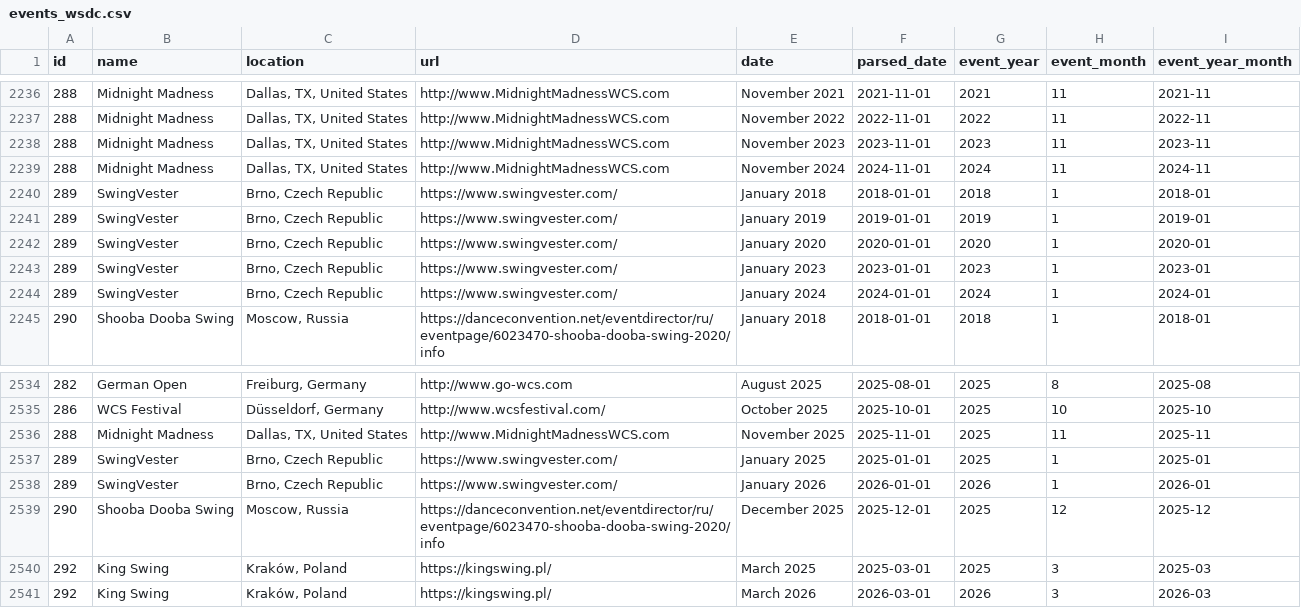
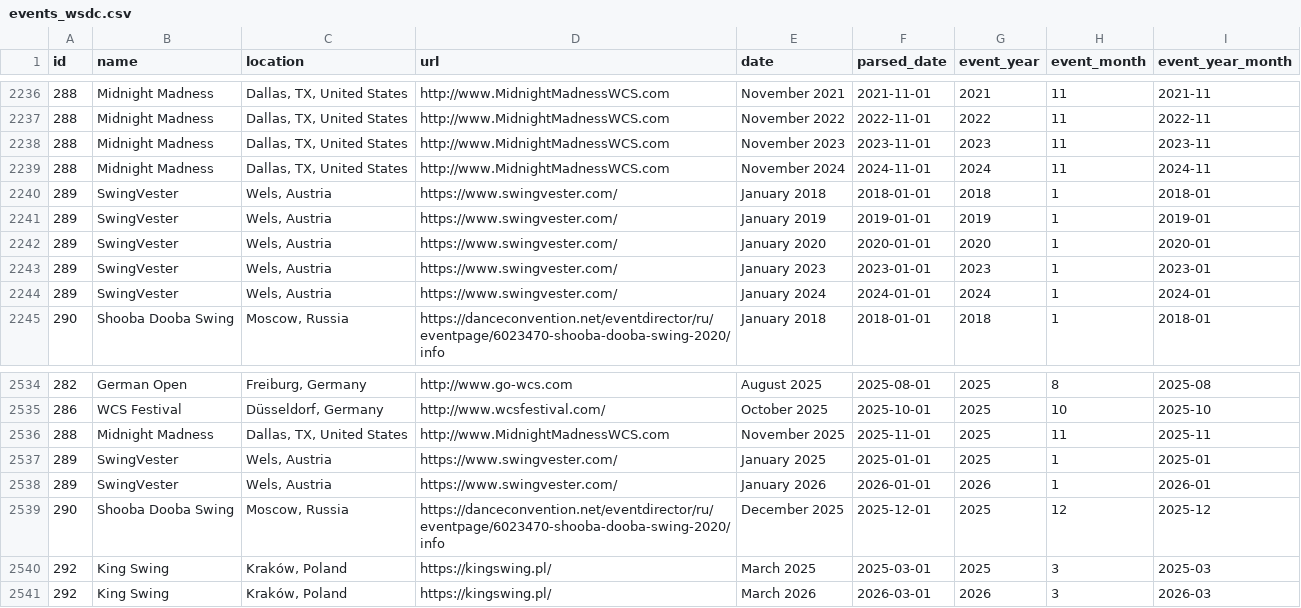
Before and after one commit to zlat1109/wsdc-data-pipeline, a CSV file: data/events_wsdc.csv, drawn as a sheet; only a part is shown, gaps mark what is left out.

```diff
--- a/data/events_wsdc.csv
+++ b/data/events_wsdc.csv
@@ -2239,7 +2239,7 @@ id,name,location,url,date,parsed_date,event_year,event_month,event_year_month
 288,Midnight Madness,"Dallas, TX, United States",http://www.MidnightMadnessWCS.com,November 2024,2024-11-01,2024,11,2024-11
-289,SwingVester,"Brno, Czech Republic",https://www.swingvester.com/,January 2018,2018-01-01,2018,1,2018-01
-289,SwingVester,"Brno, Czech Republic",https://www.swingvester.com/,January 2019,2019-01-01,2019,1,2019-01
-289,SwingVester,"Brno, Czech Republic",https://www.swingvester.com/,January 2020,2020-01-01,2020,1,2020-01
-289,SwingVester,"Brno, Czech Republic",https://www.swingvester.com/,January 2023,2023-01-01,2023,1,2023-01
-289,SwingVester,"Brno, Czech Republic",https://www.swingvester.com/,January 2024,2024-01-01,2024,1,2024-01
+289,SwingVester,"Wels, Austria",https://www.swingvester.com/,January 2018,2018-01-01,2018,1,2018-01
+289,SwingVester,"Wels, Austria",https://www.swingvester.com/,January 2019,2019-01-01,2019,1,2019-01
+289,SwingVester,"Wels, Austria",https://www.swingvester.com/,January 2020,2020-01-01,2020,1,2020-01
+289,SwingVester,"Wels, Austria",https://www.swingvester.com/,January 2023,2023-01-01,2023,1,2023-01
+289,SwingVester,"Wels, Austria",https://www.swingvester.com/,January 2024,2024-01-01,2024,1,2024-01
 290,Shooba Dooba Swing,"Moscow, Russia",https://danceconvention.net/eventdirector/ru/eventpage/6023470-shooba-dooba-swing-2020/info,January 2018,2018-01-01,2018,1,2018-01
@@ -2536,4 +2536,4 @@ id,name,location,url,date,parsed_date,event_year,event_month,event_year_month
 288,Midnight Madness,"Dallas, TX, United States",http://www.MidnightMadnessWCS.com,November 2025,2025-11-01,2025,11,2025-11
-289,SwingVester,"Brno, Czech Republic",https://www.swingvester.com/,January 2025,2025-01-01,2025,1,2025-01
-289,SwingVester,"Brno, Czech Republic",https://www.swingvester.com/,January 2026,2026-01-01,2026,1,2026-01
+289,SwingVester,"Wels, Austria",https://www.swingvester.com/,January 2025,2025-01-01,2025,1,2025-01
+289,SwingVester,"Wels, Austria",https://www.swingvester.com/,January 2026,2026-01-01,2026,1,2026-01
 290,Shooba Dooba Swing,"Moscow, Russia",https://danceconvention.net/eventdirector/ru/eventpage/6023470-shooba-dooba-swing-2020/info,December 2025,2025-12-01,2025,12,2025-12
```
Also changed, not shown: data/event_catalog.csv, data/event_editions.csv, 4 other files.
